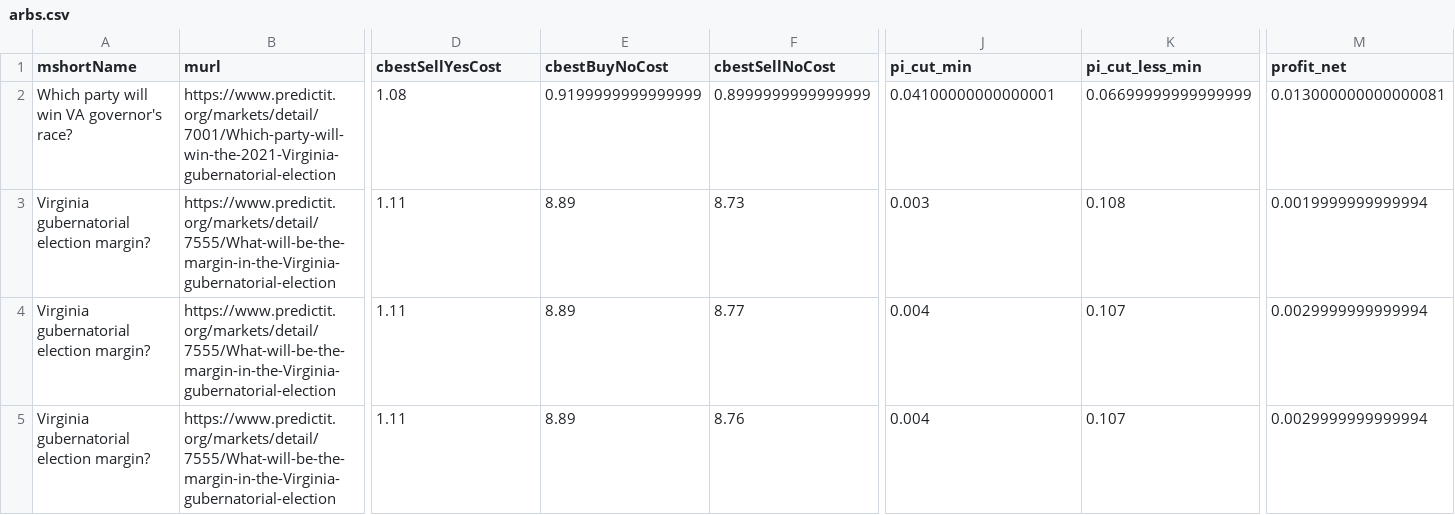
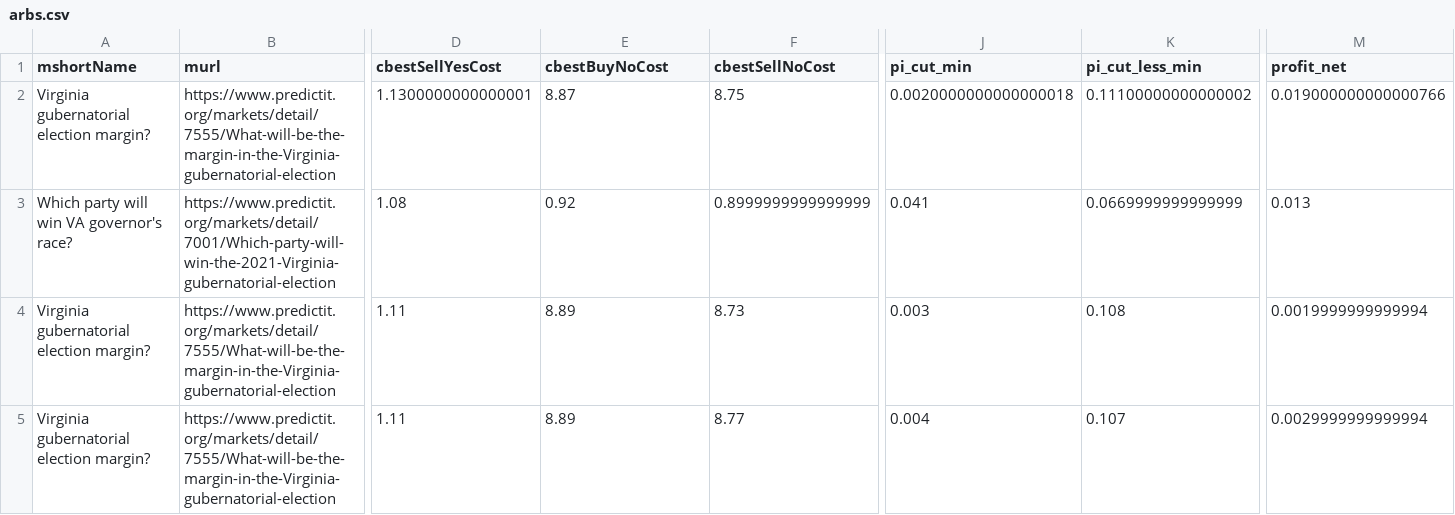
Before and after one commit to dcadata/predictit-arbitrage, a CSV file: data/arbs.csv, drawn as a sheet; only a part is shown, gaps mark what is left out; the shorter side is filled out with more unchanged rows; addresses are those after the commit; rows hold the shown columns only; the diff names each change by its address in the sheet, - before the commit and + after, or states it on an @@ line.

```diff
--- a/data/arbs.csv
+++ b/data/arbs.csv
+row 2: Virginia gubernatorial election margin? | https://www.predictit.org/markets/detail/7555/What-will-be-the-margin-in-the-Virginia-gubernatorial-election | 1.1300000000000001 | 8.87 | 8.75 | 0.0020000000000000018 | 0.11100000000000002 | 0.019000000000000766
-E3 (cbestBuyNoCost): 0.9199999999999999
+E3 (cbestBuyNoCost): 0.92
-J3 (pi_cut_min): 0.04100000000000001
+J3 (pi_cut_min): 0.041
-K3 (pi_cut_less_min): 0.06699999999999999
+K3 (pi_cut_less_min): 0.0669999999999999
-M3 (profit_net): 0.013000000000000081
+M3 (profit_net): 0.013
```
Also changed, not shown: data/markets.csv, 1 other file.
